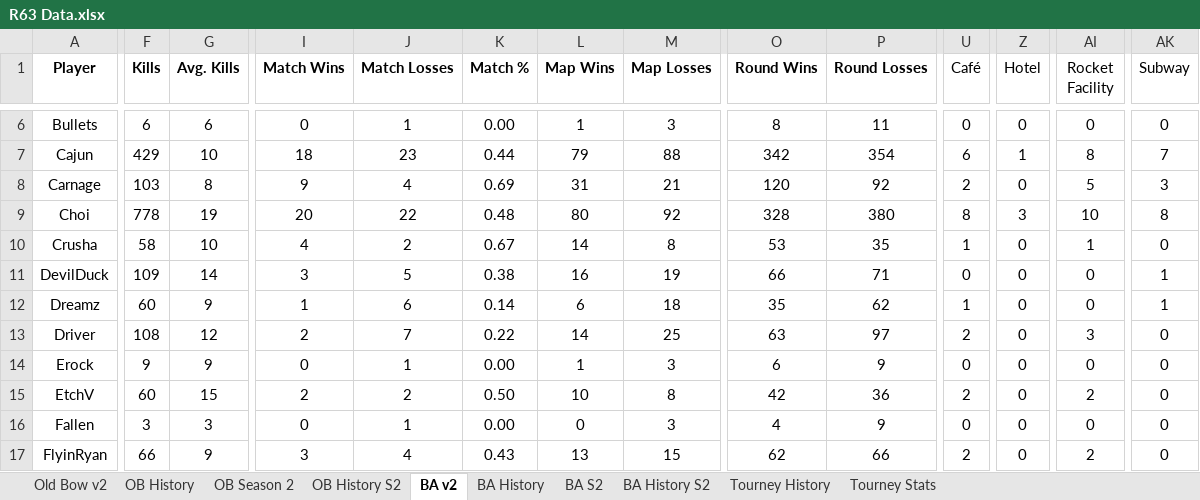
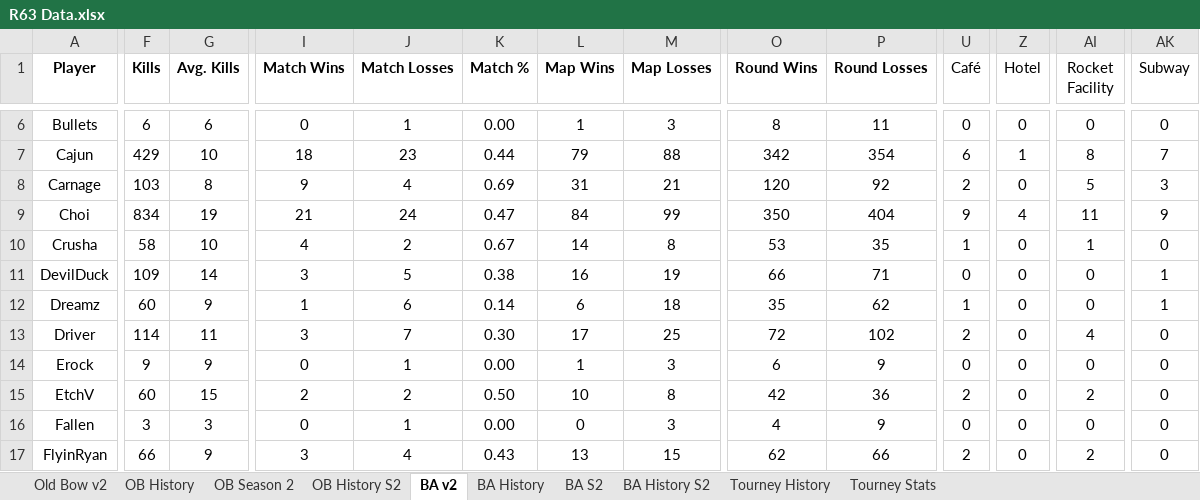
Before and after one commit to brettjmiller8-cpu/r63-stats, an Excel workbook: R63 Data.xlsx, sheet BA v2, drawn as a sheet; only a part is shown, gaps mark what is left out; values as stored, in another font and other column widths than the file's, no borders; the diff covers the shown part only; the diff names each change by its address in the sheet, - before the commit and + after, or states it on an @@ line.

```diff
--- a/R63 Data.xlsx (sheet BA v2)
+++ b/R63 Data.xlsx (sheet BA v2)
-F9 (Kills): 778
+F9 (Kills): 834
-I9 (Match Wins): 20
+I9 (Match Wins): 21
-J9 (Match Losses): 22
+J9 (Match Losses): 24
-K9 (Match %): 0.48
+K9 (Match %): 0.47
-L9 (Map Wins): 80
+L9 (Map Wins): 84
-M9 (Map Losses): 92
+M9 (Map Losses): 99
-O9 (Round Wins): 328
+O9 (Round Wins): 350
-P9 (Round Losses): 380
+P9 (Round Losses): 404
-U9 (Café): 8
+U9 (Café): 9
-Z9 (Hotel): 3
+Z9 (Hotel): 4
-AI9 (Rocket Facility): 10
+AI9 (Rocket Facility): 11
-AK9 (Subway): 8
+AK9 (Subway): 9
-F13 (Kills): 108
+F13 (Kills): 114
-G13 (Avg. Kills): 12
+G13 (Avg. Kills): 11
-I13 (Match Wins): 2
+I13 (Match Wins): 3
-K13 (Match %): 0.22
+K13 (Match %): 0.30
-L13 (Map Wins): 14
+L13 (Map Wins): 17
-O13 (Round Wins): 63
+O13 (Round Wins): 72
-P13 (Round Losses): 97
+P13 (Round Losses): 102
-AI13 (Rocket Facility): 3
+AI13 (Rocket Facility): 4
```
Also changed, not shown: 251 edited cells elsewhere in this sheet, sheet BA History S2, sheet BA History, sheet BA S2.
